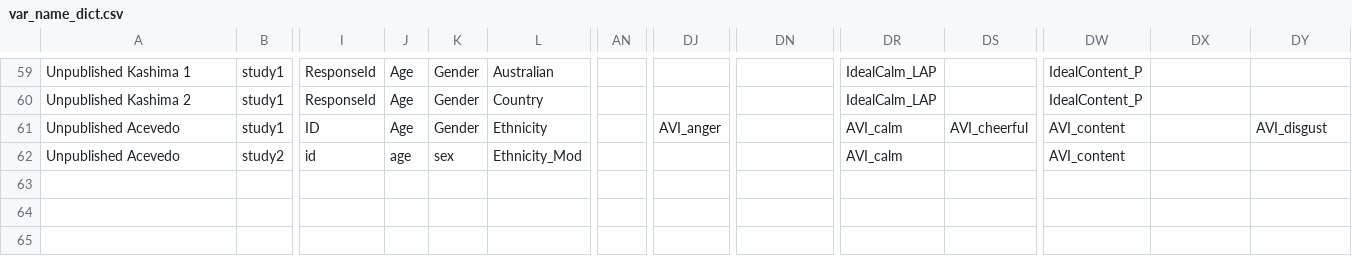
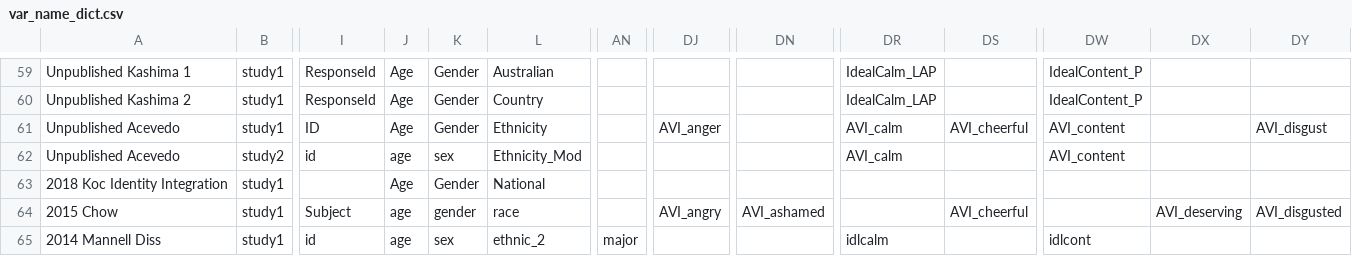
Before and after one commit to mlko53/IA-Meta, a CSV file: preprocess/config/var_name_dict.csv, drawn as a sheet; only a part is shown, gaps mark what is left out; rows hold the shown columns only; the diff names each change by its address in the sheet, - before the commit and + after, or states it on an @@ line.

Commit message:
Added more small changes and added a few more (2015 Chow, 2014 Mannell Diss)

```diff
--- a/preprocess/config/var_name_dict.csv
+++ b/preprocess/config/var_name_dict.csv
+row 63: 2018 Koc Identity Integration | study1 |  | Age | Gender | National
+row 64: 2015 Chow | study1 | Subject | age | gender | race |  | AVI_angry | AVI_ashamed |  | AVI_cheerful |  | AVI_deserving | AVI_disgusted
+row 65: 2014 Mannell Diss | study1 | id | age | sex | ethnic_2 | major |  |  | idlcalm |  | idlcont
```
Also changed, not shown: 13 other files.
